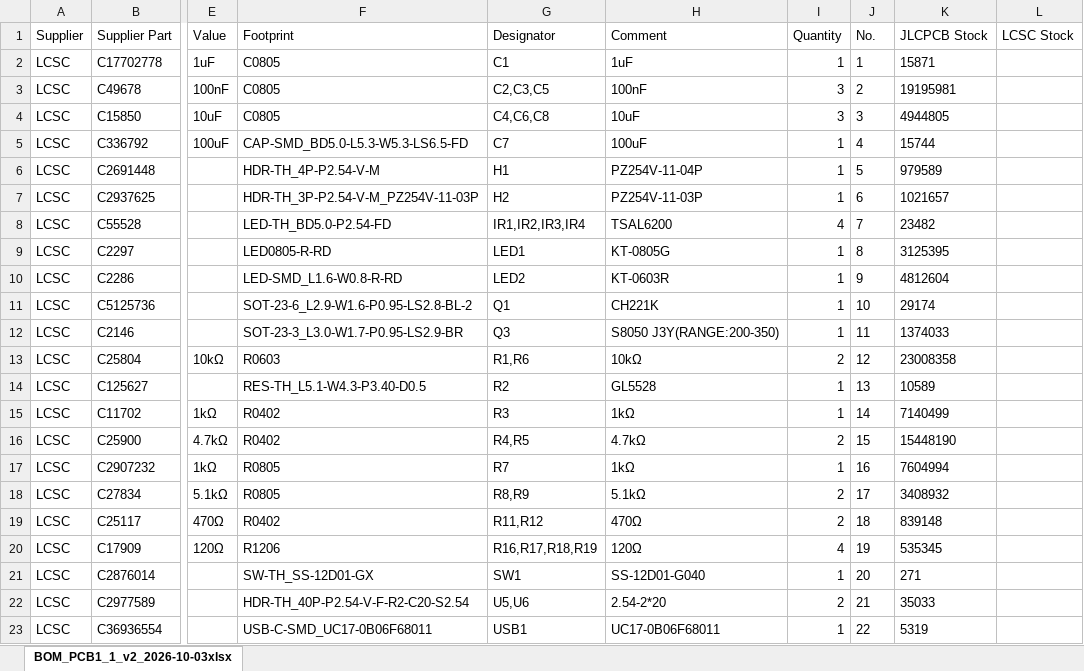
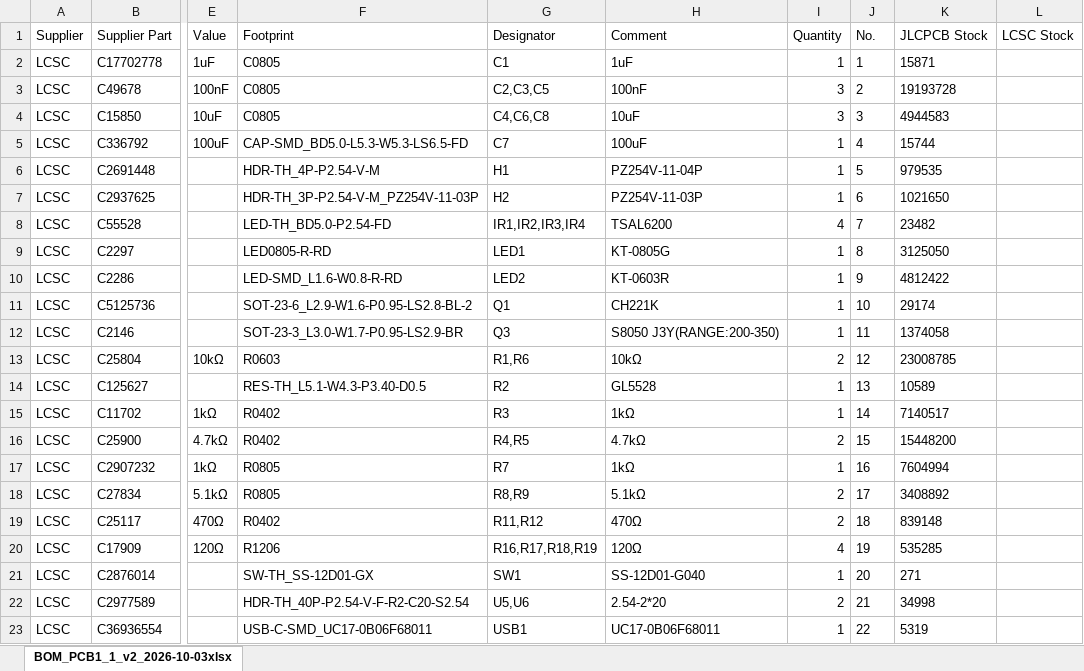
Before and after one commit to Franknakub/driver-drowsiness-detection, an Excel workbook: hardware/fabrication/2026-10-03_v2/BOM_PCB1_1_v2_2026-10-03.xlsx, sheet BOM_PCB1_1_v2_2026-10-03xlsx, drawn as a sheet; only a part is shown, gaps mark what is left out; values as stored, in another font and other column widths than the file's, no borders; the diff names each change by its address in the sheet, - before the commit and + after, or states it on an @@ line.

```diff
--- a/hardware/fabrication/2026-10-03_v2/BOM_PCB1_1_v2_2026-10-03.xlsx (sheet BOM_PCB1_1_v2_2026-10-03xlsx)
+++ b/hardware/fabrication/2026-10-03_v2/BOM_PCB1_1_v2_2026-10-03.xlsx (sheet BOM_PCB1_1_v2_2026-10-03xlsx)
-K3 (JLCPCB Stock): 19195981
+K3 (JLCPCB Stock): 19193728
-K4 (JLCPCB Stock): 4944805
+K4 (JLCPCB Stock): 4944583
-K6 (JLCPCB Stock): 979589
+K6 (JLCPCB Stock): 979535
-K7 (JLCPCB Stock): 1021657
+K7 (JLCPCB Stock): 1021650
-K9 (JLCPCB Stock): 3125395
+K9 (JLCPCB Stock): 3125050
-K10 (JLCPCB Stock): 4812604
+K10 (JLCPCB Stock): 4812422
-K12 (JLCPCB Stock): 1374033
+K12 (JLCPCB Stock): 1374058
-K13 (JLCPCB Stock): 23008358
+K13 (JLCPCB Stock): 23008785
-K15 (JLCPCB Stock): 7140499
+K15 (JLCPCB Stock): 7140517
-K16 (JLCPCB Stock): 15448190
+K16 (JLCPCB Stock): 15448200
-K18 (JLCPCB Stock): 3408932
+K18 (JLCPCB Stock): 3408892
-K20 (JLCPCB Stock): 535345
+K20 (JLCPCB Stock): 535285
-K22 (JLCPCB Stock): 35033
+K22 (JLCPCB Stock): 34998
```
Also changed, not shown: hardware/fabrication/2026-10-03_v2/PickAndPlace_PCB1_1_v2_2026-10-03.xlsx, 2 other files.
